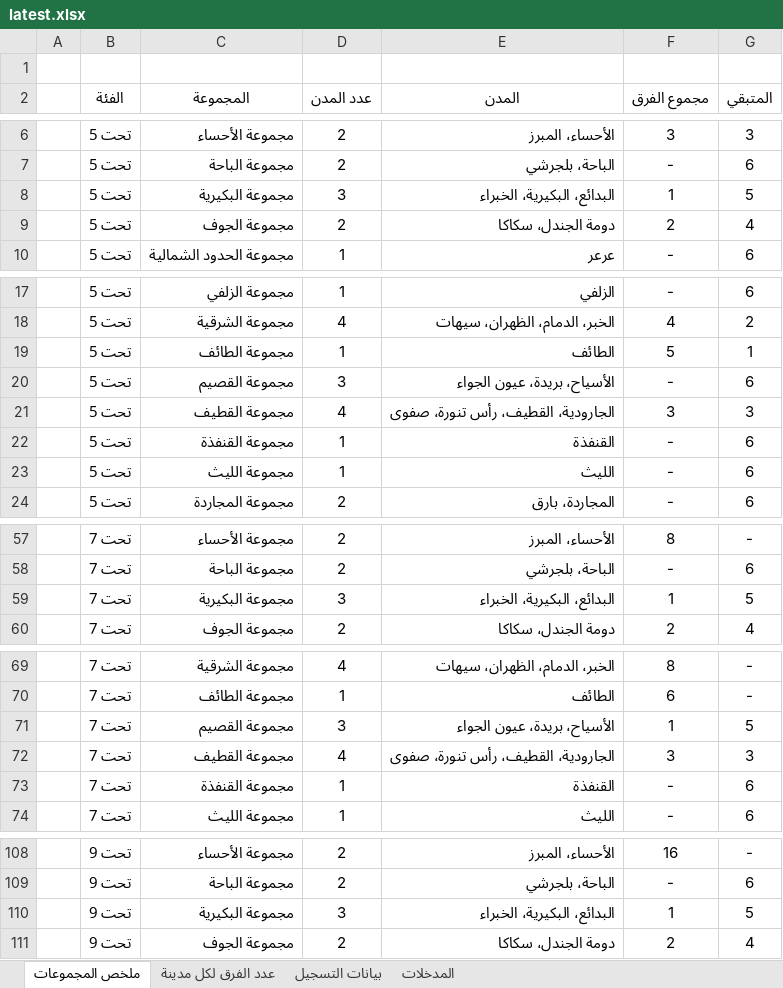
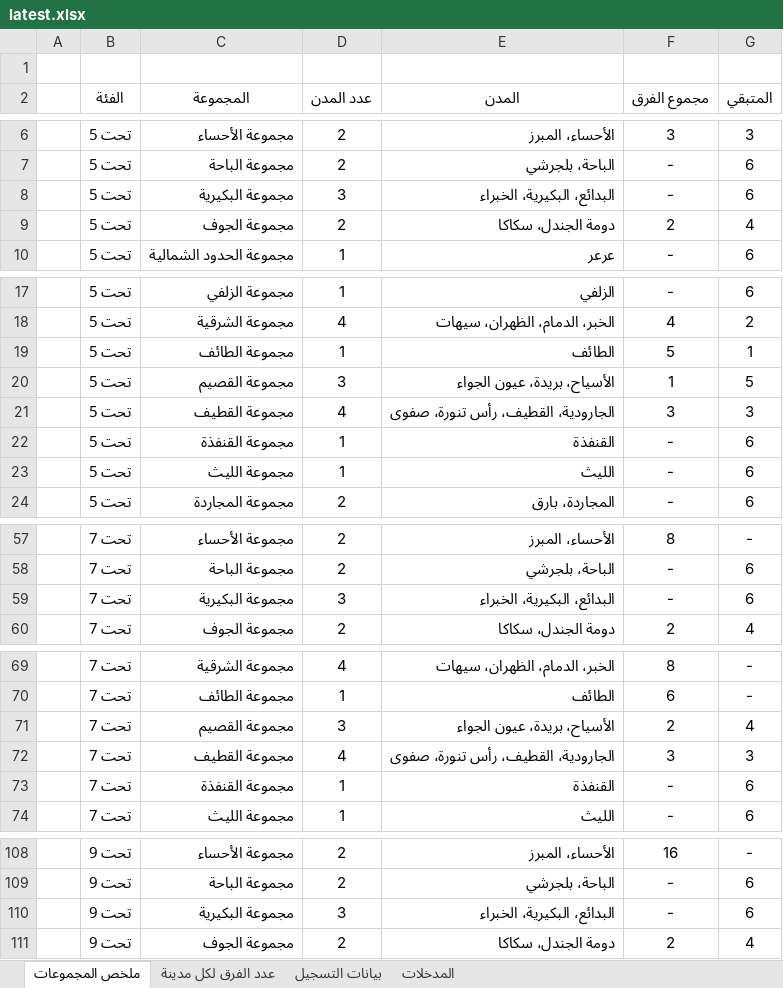
Before and after one commit to saff2026/clusters, an Excel workbook: cluster_analysis/latest.xlsx, sheet ملخص المجموعات, drawn as a sheet; only a part is shown, gaps mark what is left out; values as stored, in another font and other column widths than the file's, no borders; conditional formats and table styles not drawn; the diff covers the shown part only; the diff names each change by its address in the sheet, - before the commit and + after, or states it on an @@ line.

```diff
--- a/cluster_analysis/latest.xlsx (sheet ملخص المجموعات)
+++ b/cluster_analysis/latest.xlsx (sheet ملخص المجموعات)
-F8 (مجموع الفرق): 1
+F8 (مجموع الفرق): -
-G8 (المتبقي): 5
+G8 (المتبقي): 6
-F20 (مجموع الفرق): -
+F20 (مجموع الفرق): 1
-G20 (المتبقي): 6
+G20 (المتبقي): 5
-F59 (مجموع الفرق): 1
+F59 (مجموع الفرق): -
-G59 (المتبقي): 5
+G59 (المتبقي): 6
-F71 (مجموع الفرق): 1
+F71 (مجموع الفرق): 2
-G71 (المتبقي): 5
+G71 (المتبقي): 4
-F110 (مجموع الفرق): 1
+F110 (مجموع الفرق): -
-G110 (المتبقي): 5
+G110 (المتبقي): 6
```
Also changed, not shown: 6 edited cells elsewhere in this sheet, sheet بيانات التسجيل, sheet عدد الفرق لكل مدينة, sheet المدخلات, 10 other files.
